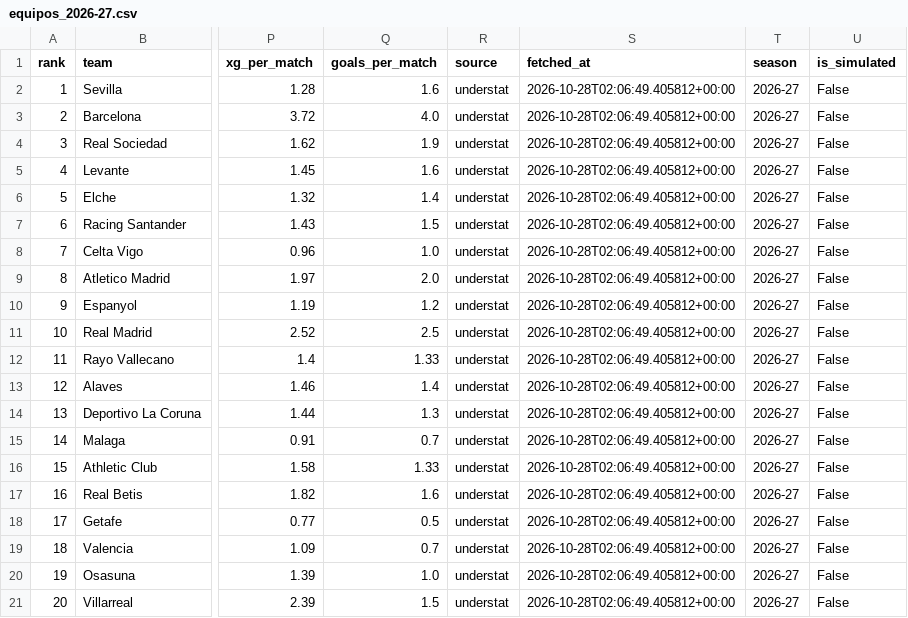
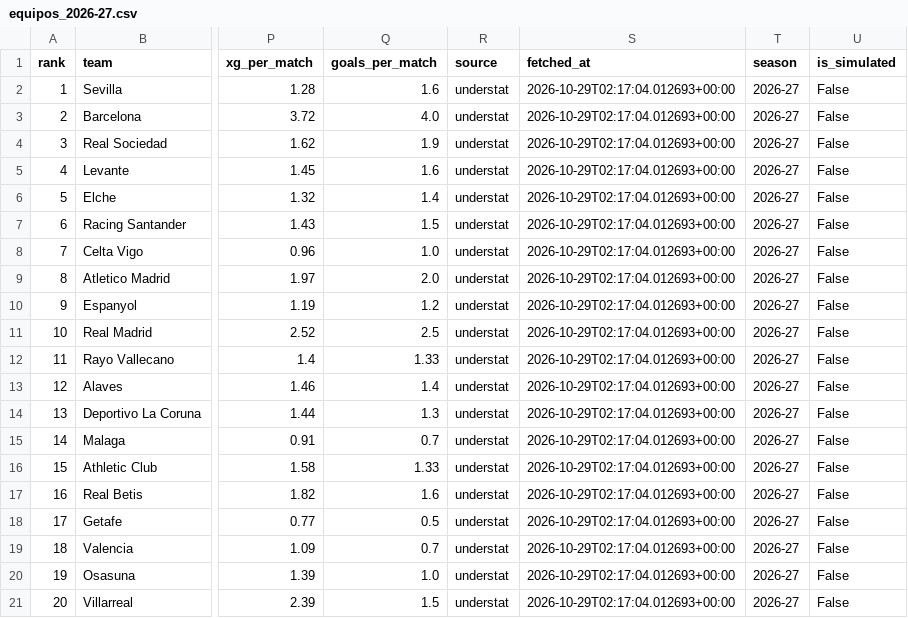
Before and after one commit to pabloperez2203-droid/FootballAnalytics, a CSV file: backend/data/real/equipos_2026-27.csv, drawn as a sheet; only a part is shown, gaps mark what is left out; the diff names each change by its address in the sheet, - before the commit and + after, or states it on an @@ line.

```diff
--- a/backend/data/real/equipos_2026-27.csv
+++ b/backend/data/real/equipos_2026-27.csv
-S2:S21 (fetched_at): 2026-10-28T02:06:49.405812+00:00
+S2:S21 (fetched_at): 2026-10-29T02:17:04.012693+00:00
```
Also changed, not shown: backend/data/real/jugadores_2026-27.csv, 4 other files.
